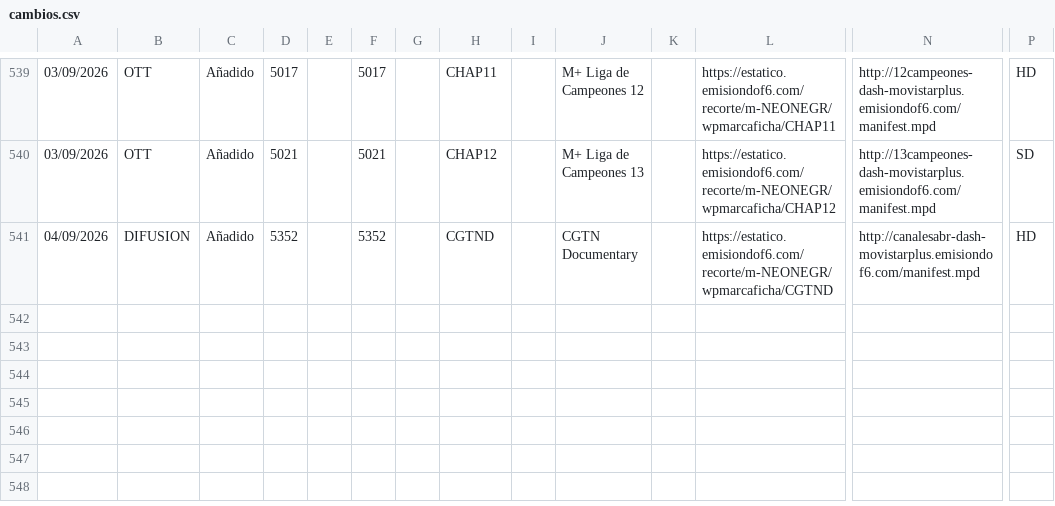
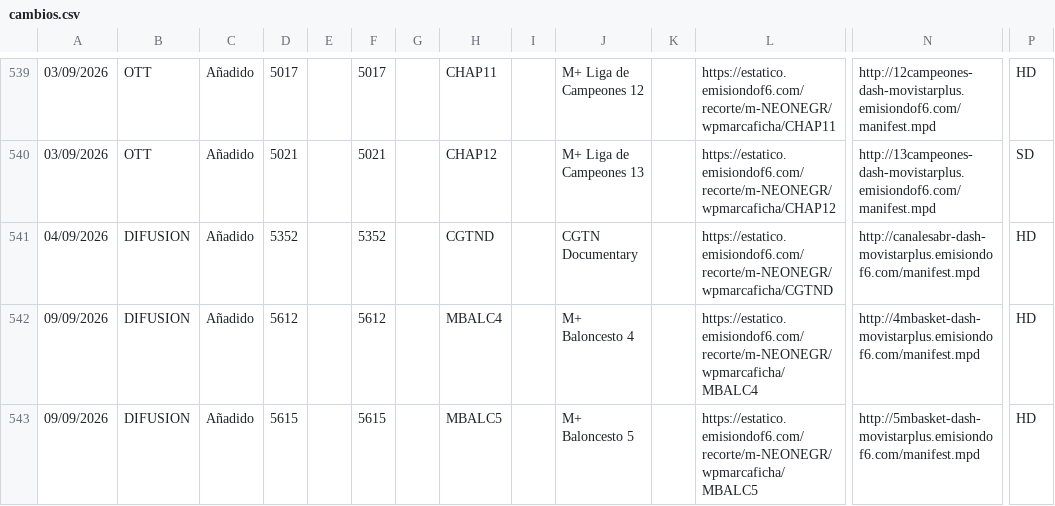
Before and after one commit to parotris3/Mfeed, a CSV file: cambios.csv, drawn as a sheet; only a part is shown, gaps mark what is left out; rows hold the shown columns only; the diff names each change by its address in the sheet, - before the commit and + after, or states it on an @@ line.

```diff
--- a/cambios.csv
+++ b/cambios.csv
+row 542: 09/09/2026 | DIFUSION | Añadido | 5612 |  | 5612 |  | MBALC4 |  | M+ Baloncesto 4 |  | https://estatico.emisiondof6.com/recorte/m-NEONEGR/wpmarcaficha/MBALC4 | http://4mbasket-dash-movistarplus.emisiondof6.com/manifest.mpd | HD
+row 543: 09/09/2026 | DIFUSION | Añadido | 5615 |  | 5615 |  | MBALC5 |  | M+ Baloncesto 5 |  | https://estatico.emisiondof6.com/recorte/m-NEONEGR/wpmarcaficha/MBALC5 | http://5mbasket-dash-movistarplus.emisiondof6.com/manifest.mpd | HD
```
Also changed, not shown: difusion.csv.
